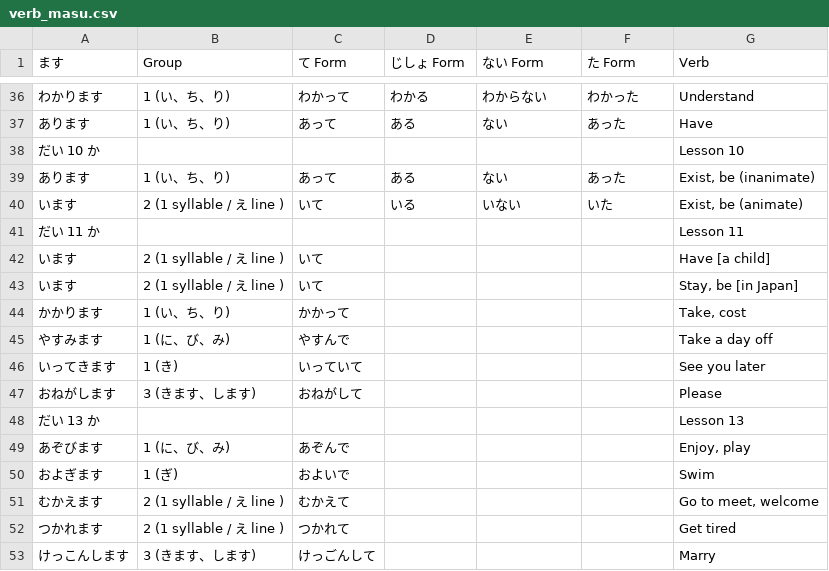
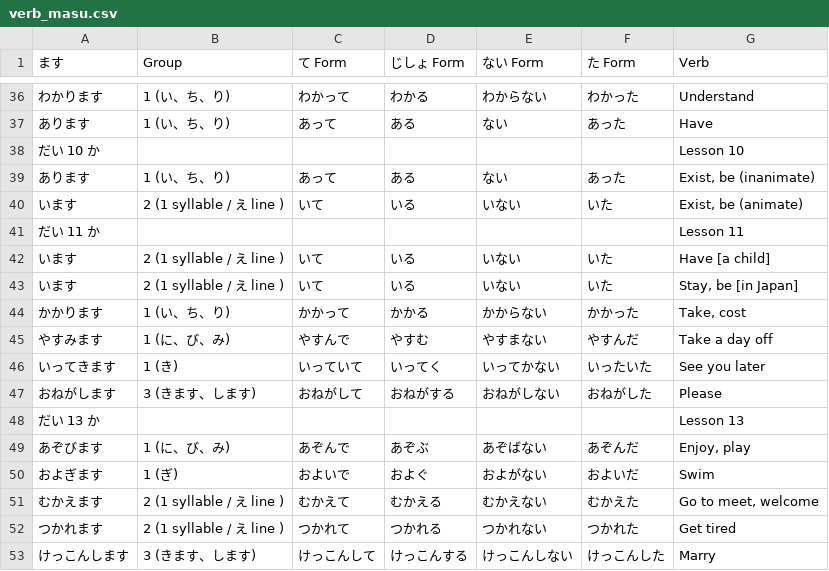
Before and after one commit to kb108109012-sudo/nihongo_flash_cards, a CSV file: assets/verb_masu.csv, drawn as a sheet; only a part is shown, gaps mark what is left out; the diff covers the shown part only.

Commit message:
Update verb_masu.csv
だい１3かまで forms

```diff
--- a/assets/verb_masu.csv
+++ b/assets/verb_masu.csv
@@ -41,13 +41,13 @@
 だい 11 か,,,,,,Lesson 11
-います,2 (1 syllable / え line ),いて,,,,Have [a child]
-います,2 (1 syllable / え line ),いて,,,,"Stay, be [in Japan]"
-かかります,1 (い、ち、り),かかって,,,,"Take, cost"
-やすみます,1 (に、び、み),やすんで,,,,Take a day off
-いってきます,1 (き),いっていて,,,,See you later
-おねがします,3 (きます、します),おねがして,,,,Please
+います,2 (1 syllable / え line ),いて,いる,いない,いた,Have [a child]
+います,2 (1 syllable / え line ),いて,いる,いない,いた,"Stay, be [in Japan]"
+かかります,1 (い、ち、り),かかって,かかる,かからない,かかった,"Take, cost"
+やすみます,1 (に、び、み),やすんで,やすむ,やすまない,やすんだ,Take a day off
+いってきます,1 (き),いっていて,いってく,いってかない,いったいた,See you later
+おねがします,3 (きます、します),おねがして,おねがする,おねがしない,おねがした,Please
 だい 13 か,,,,,,Lesson 13
-あぞびます,1 (に、び、み),あぞんで,,,,"Enjoy, play"
-およぎます,1 (ぎ),およいで,,,,Swim
-むかえます,2 (1 syllable / え line ),むかえて,,,,"Go to meet, welcome"
-つかれます,2 (1 syllable / え line ),つかれて,,,,Get tired
-けっこんします,3 (きます、します),けっごんして,,,,Marry
+あぞびます,1 (に、び、み),あぞんで,あぞぶ,あぞばない,あぞんだ,"Enjoy, play"
+およぎます,1 (ぎ),およいで,およぐ,およがない,およいだ,Swim
+むかえます,2 (1 syllable / え line ),むかえて,むかえる,むかえない,むかえた,"Go to meet, welcome"
+つかれます,2 (1 syllable / え line ),つかれて,つかれる,つかれない,つかれた,Get tired
+けっこんします,3 (きます、します),けっこんして,けっこんする,けっこんしない,けっこんした,Marry
```
Also changed, not shown: 17 edited cells elsewhere in this file.
